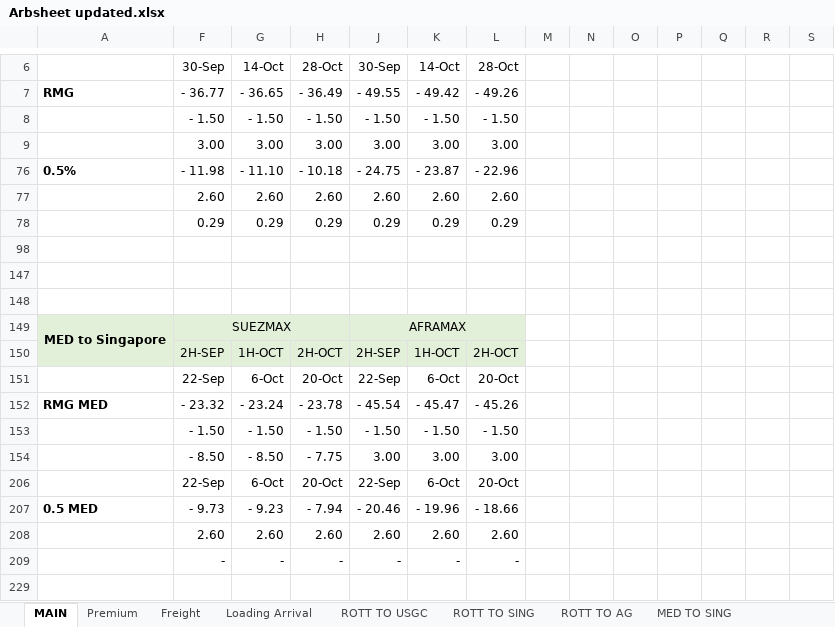
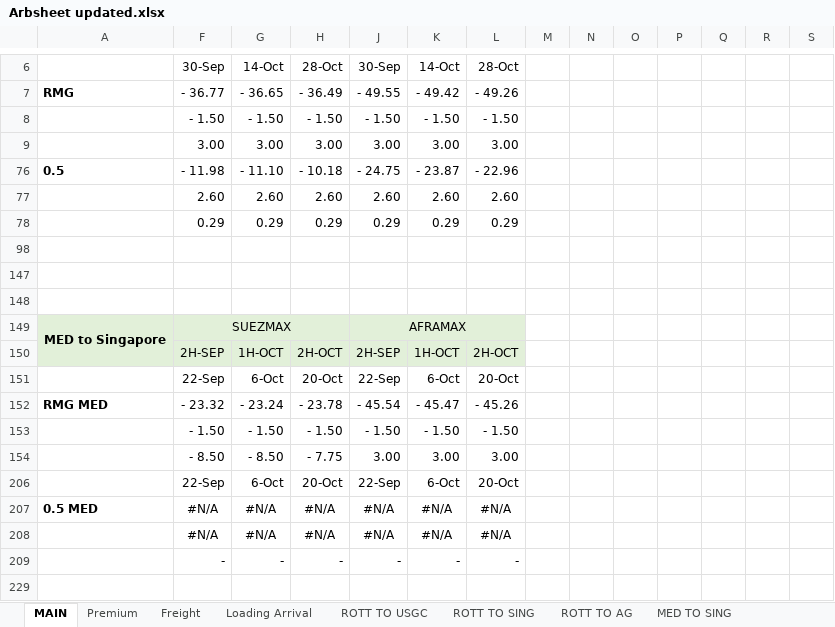
Before and after one commit to charlesgre/fuel-dashboard, an Excel workbook: Arbs/Arbsheet updated.xlsx, sheet MAIN, drawn as a sheet; only a part is shown, gaps mark what is left out; values as stored, in another font and other column widths than the file's, no borders; conditional formats not drawn; removed rows and columns are numbered as before the commit, all else as after; rows hold the shown columns only; the diff names each change by its address in the sheet, - before the commit and + after, or states it on an @@ line.

Commit message:
Mise à jour du dashboard et du code

```diff
--- a/Arbs/Arbsheet updated.xlsx (sheet MAIN)
+++ b/Arbs/Arbsheet updated.xlsx (sheet MAIN)
-A76: 0.5%
+A76: 0.5
-row 207: 0.5 MED | - 9.73 | - 9.23 | - 7.94 | - 20.46 | - 19.96 | - 18.66
-row 208:  | 2.60 | 2.60 | 2.60 | 2.60 | 2.60 | 2.60
+row 207: 0.5 MED | #N/A | #N/A | #N/A | #N/A | #N/A | #N/A
+row 208:  | #N/A | #N/A | #N/A | #N/A | #N/A | #N/A
```
Also changed, not shown: sheet Premium, hidden cells.
